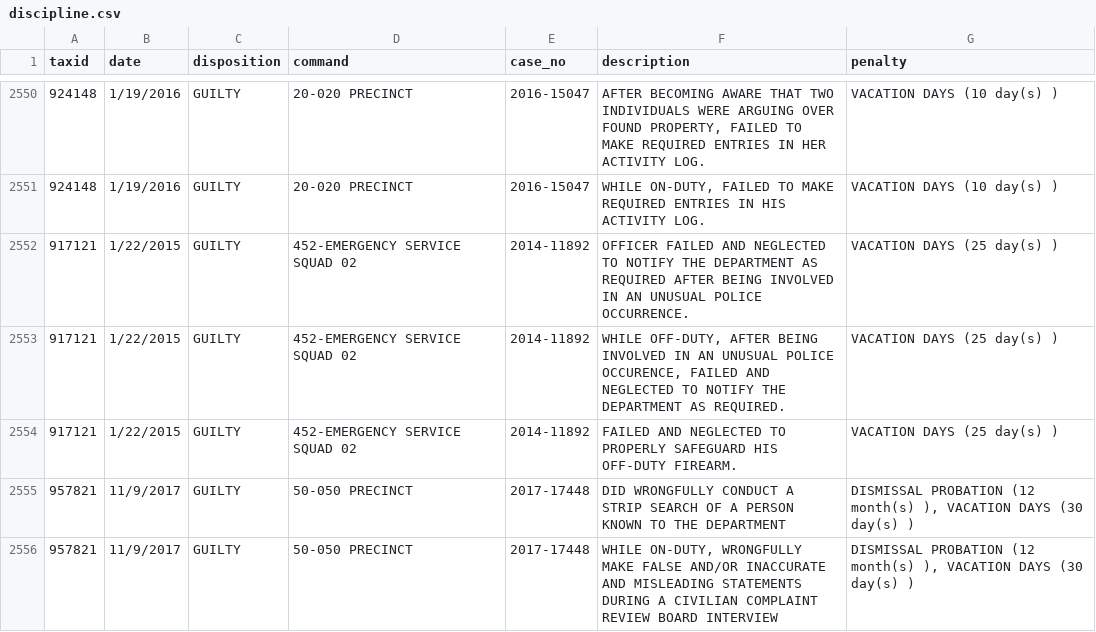
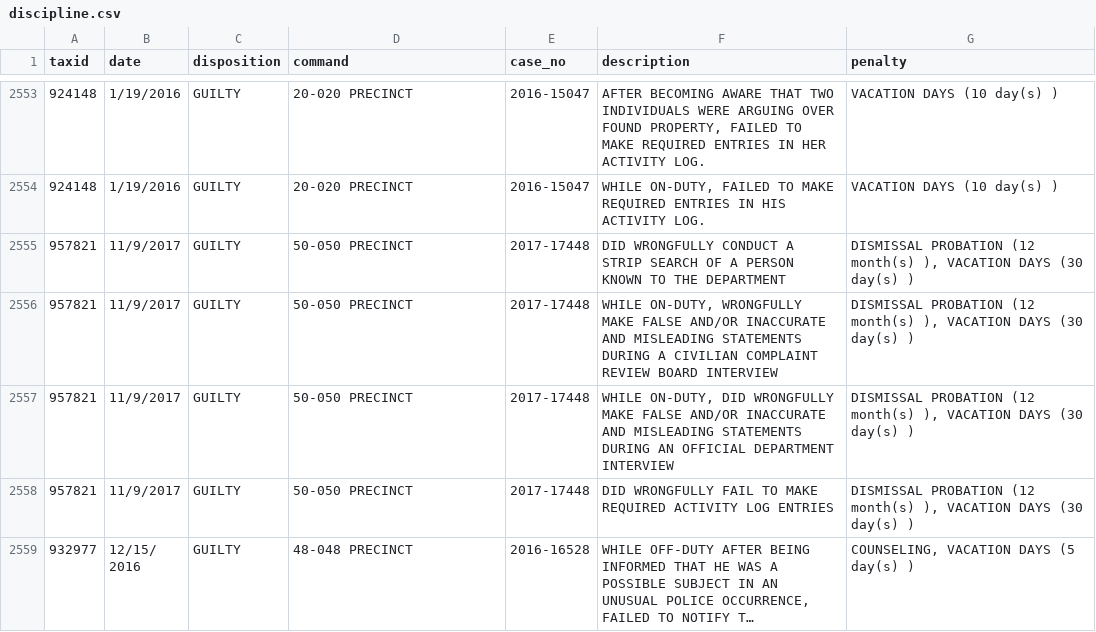
Before and after one commit to ryanwatkins/nypd-officer-profiles, a CSV file: discipline.csv, drawn as a sheet; only a part is shown, gaps mark what is left out; the shorter side is filled out with more unchanged rows; long unchanged cells end in …; removed rows and columns are numbered as before the commit, all else as after; the diff covers the shown part only; the diff names each change by its address in the sheet, - before the commit and + after, or states it on an @@ line.

```diff
--- a/discipline.csv
+++ b/discipline.csv
-row 2552: 917121 | 1/22/2015 | GUILTY | 452-EMERGENCY SERVICE SQUAD 02 | 2014-11892 | OFFICER FAILED AND NEGLECTED TO NOTIFY THE DEPARTMENT AS REQUIRED AFTER BEING INVOLVED IN AN UNUSUAL POLICE OCCURRENCE. | VACATION DAYS (25 day(s) )
-row 2553: 917121 | 1/22/2015 | GUILTY | 452-EMERGENCY SERVICE SQUAD 02 | 2014-11892 | WHILE OFF-DUTY, AFTER BEING INVOLVED IN AN UNUSUAL POLICE OCCURENCE, FAILED AND NEGLECTED TO NOTIFY THE DEPARTMENT AS REQUIRED. | VACATION DAYS (25 day(s) )
-row 2554: 917121 | 1/22/2015 | GUILTY | 452-EMERGENCY SERVICE SQUAD 02 | 2014-11892 | FAILED AND NEGLECTED TO PROPERLY SAFEGUARD HIS OFF-DUTY FIREARM. | VACATION DAYS (25 day(s) )
```
Also changed, not shown: 3 added rows, 10 removed rows and 3 edited cells elsewhere in this file, documents.csv, 26 other files.
